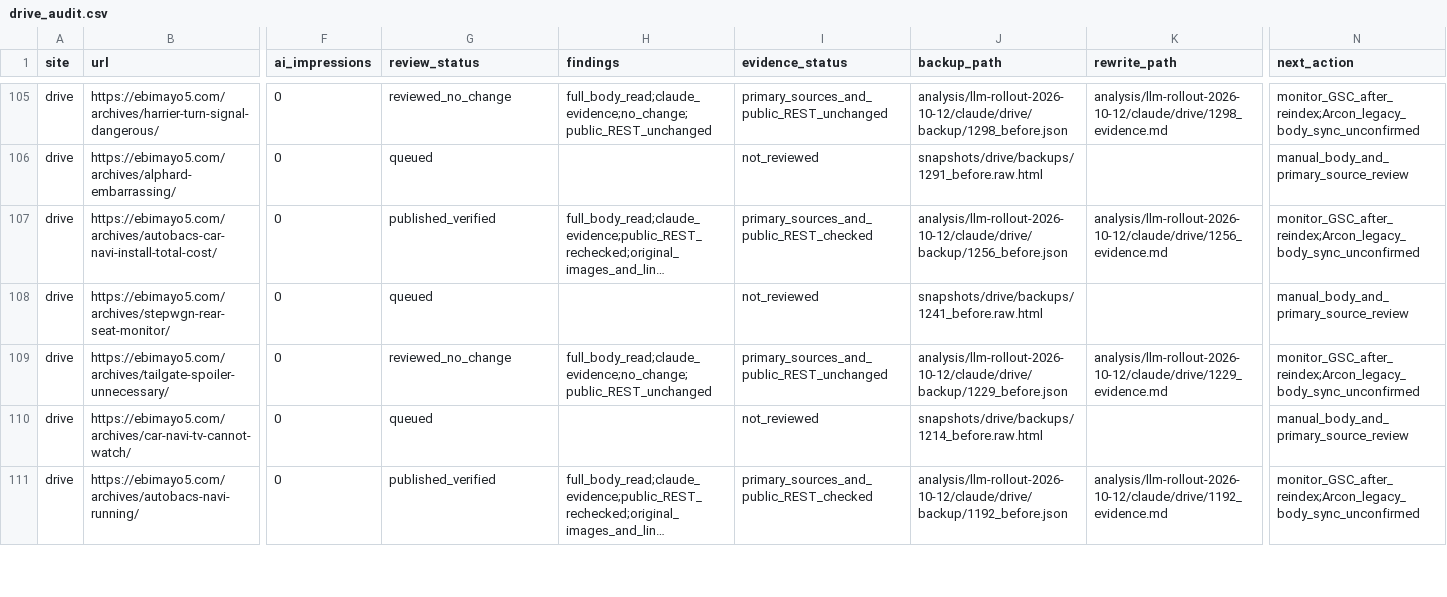
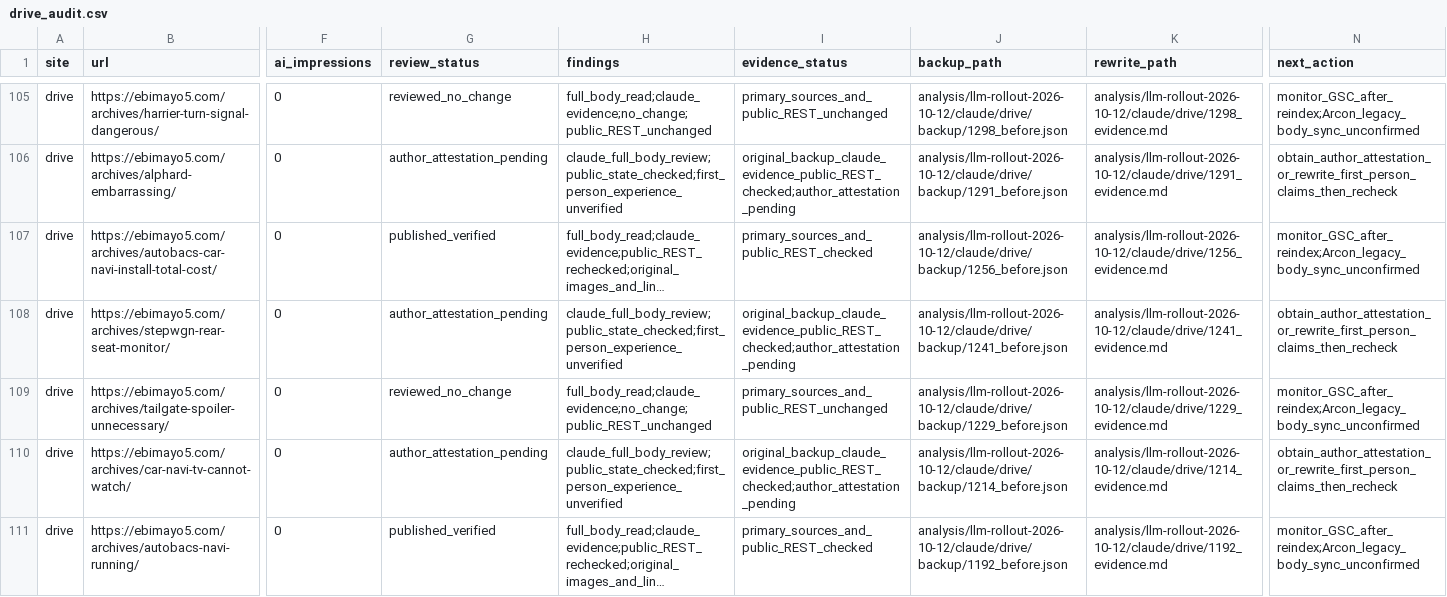
Before and after one commit to ebimayo5/unified-article-app, a CSV file: analysis/llm-rollout-2026-10-12/codex/drive_audit.csv, drawn as a sheet; only a part is shown, gaps mark what is left out; long unchanged cells end in …; the diff covers the shown part only; the diff names each change by its address in the sheet, - before the commit and + after, or states it on an @@ line.

Commit message:
Reconcile 16 Claude DRIVE audits and hold unverifiable claims

```diff
--- a/analysis/llm-rollout-2026-10-12/codex/drive_audit.csv
+++ b/analysis/llm-rollout-2026-10-12/codex/drive_audit.csv
-G106 (review_status): queued
+G106 (review_status): author_attestation_pending
-H106 (findings): (empty)
+H106 (findings): claude_full_body_review;public_state_checked;first_person_experience_unverified
-I106 (evidence_status): not_reviewed
+I106 (evidence_status): original_backup_claude_evidence_public_REST_checked;author_attestation_pending
-J106 (backup_path): snapshots/drive/backups/1291_before.raw.html
+J106 (backup_path): analysis/llm-rollout-2026-10-12/claude/drive/backup/1291_before.json
-K106 (rewrite_path): (empty)
+K106 (rewrite_path): analysis/llm-rollout-2026-10-12/claude/drive/1291_evidence.md
-N106 (next_action): manual_body_and_primary_source_review
+N106 (next_action): obtain_author_attestation_or_rewrite_first_person_claims_then_recheck
-G108 (review_status): queued
+G108 (review_status): author_attestation_pending
-H108 (findings): (empty)
+H108 (findings): claude_full_body_review;public_state_checked;first_person_experience_unverified
-I108 (evidence_status): not_reviewed
+I108 (evidence_status): original_backup_claude_evidence_public_REST_checked;author_attestation_pending
-J108 (backup_path): snapshots/drive/backups/1241_before.raw.html
+J108 (backup_path): analysis/llm-rollout-2026-10-12/claude/drive/backup/1241_before.json
-K108 (rewrite_path): (empty)
+K108 (rewrite_path): analysis/llm-rollout-2026-10-12/claude/drive/1241_evidence.md
-N108 (next_action): manual_body_and_primary_source_review
+N108 (next_action): obtain_author_attestation_or_rewrite_first_person_claims_then_recheck
-G110 (review_status): queued
+G110 (review_status): author_attestation_pending
-H110 (findings): (empty)
+H110 (findings): claude_full_body_review;public_state_checked;first_person_experience_unverified
-I110 (evidence_status): not_reviewed
+I110 (evidence_status): original_backup_claude_evidence_public_REST_checked;author_attestation_pending
-J110 (backup_path): snapshots/drive/backups/1214_before.raw.html
+J110 (backup_path): analysis/llm-rollout-2026-10-12/claude/drive/backup/1214_before.json
-K110 (rewrite_path): (empty)
+K110 (rewrite_path): analysis/llm-rollout-2026-10-12/claude/drive/1214_evidence.md
-N110 (next_action): manual_body_and_primary_source_review
+N110 (next_action): obtain_author_attestation_or_rewrite_first_person_claims_then_recheck
```
Also changed, not shown: 80 edited cells elsewhere in this file, 3 other files.
